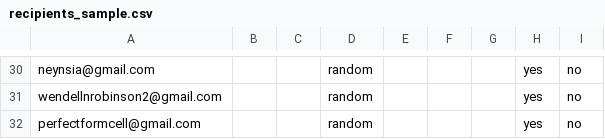
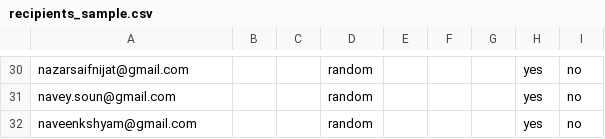
Before and after one commit to Shinyinight/proton_playwright_ui_mailer, a CSV file: recipients_sample.csv, drawn as a sheet; only a part is shown, gaps mark what is left out; the diff covers the shown part only; the diff names each change by its address in the sheet, - before the commit and + after, or states it on an @@ line.

```diff
--- a/recipients_sample.csv
+++ b/recipients_sample.csv
-A30: neynsia@gmail.com
+A30: nazarsaifnijat@gmail.com
-A31: wendellnrobinson2@gmail.com
+A31: navey.soun@gmail.com
-A32: perfectformcell@gmail.com
+A32: naveenkshyam@gmail.com
```
Also changed, not shown: 28 edited cells elsewhere in this file.
